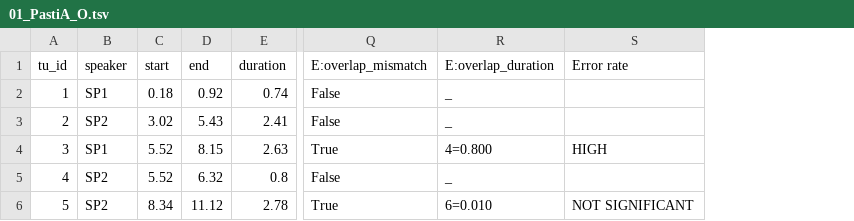
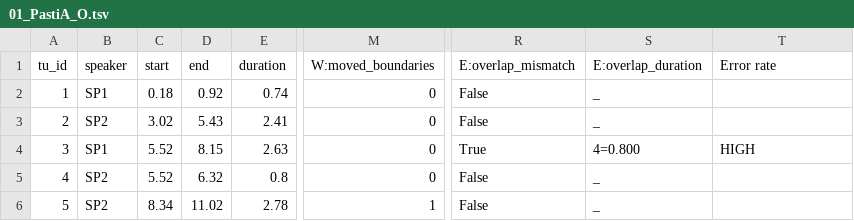
Before and after one commit to LaboratorioSperimentale/asr-assisted-transcription, a TSV file: data/output/01_PastiA_O.tsv, drawn as a sheet; only a part is shown, gaps mark what is left out; addresses are those after the commit; the diff covers the shown part only; the diff names each change by its address in the sheet, - before the commit and + after, or states it on an @@ line.

Commit message:
update PastiA_O and PastiA_R

```diff
--- a/data/output/01_PastiA_O.tsv
+++ b/data/output/01_PastiA_O.tsv
+column M (W:moved_boundaries), rows 2-6: 0 | 0 | 0 | 0 | 1
-D6 (end): 11.12
+D6 (end): 11.02
-R6 (E:overlap_mismatch): True
+R6 (E:overlap_mismatch): False
-S6 (E:overlap_duration): 6=0.010
+S6 (E:overlap_duration): _
-T6 (Error rate): NOT SIGNIFICANT
+T6 (Error rate): (empty)
```
Also changed, not shown: 69 edited cells elsewhere in this file, data/output/01_PastiA_R.tsv, 5 other files.
